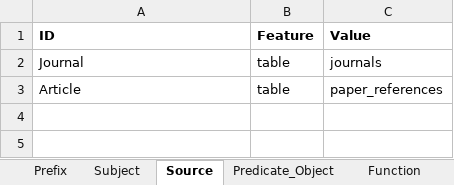
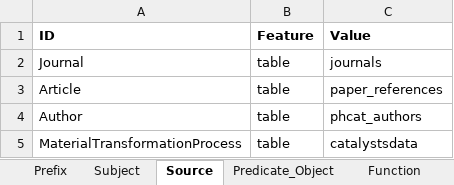
Before and after one commit to SolarChem/solarchem-ontology, an Excel workbook: vocabulary/InputPhotocalysisMapping.xlsx, sheet Source, drawn as a sheet; values as stored, in another font and other column widths than the file's, no borders; the diff names each change by its address in the sheet, - before the commit and + after, or states it on an @@ line.

```diff
--- a/vocabulary/InputPhotocalysisMapping.xlsx (sheet Source)
+++ b/vocabulary/InputPhotocalysisMapping.xlsx (sheet Source)
+row 4: Author | table | phcat_authors
+row 5: MaterialTransformationProcess | table | catalystsdata
```
Also changed, not shown: sheet Subject, sheet Predicate_Object.
